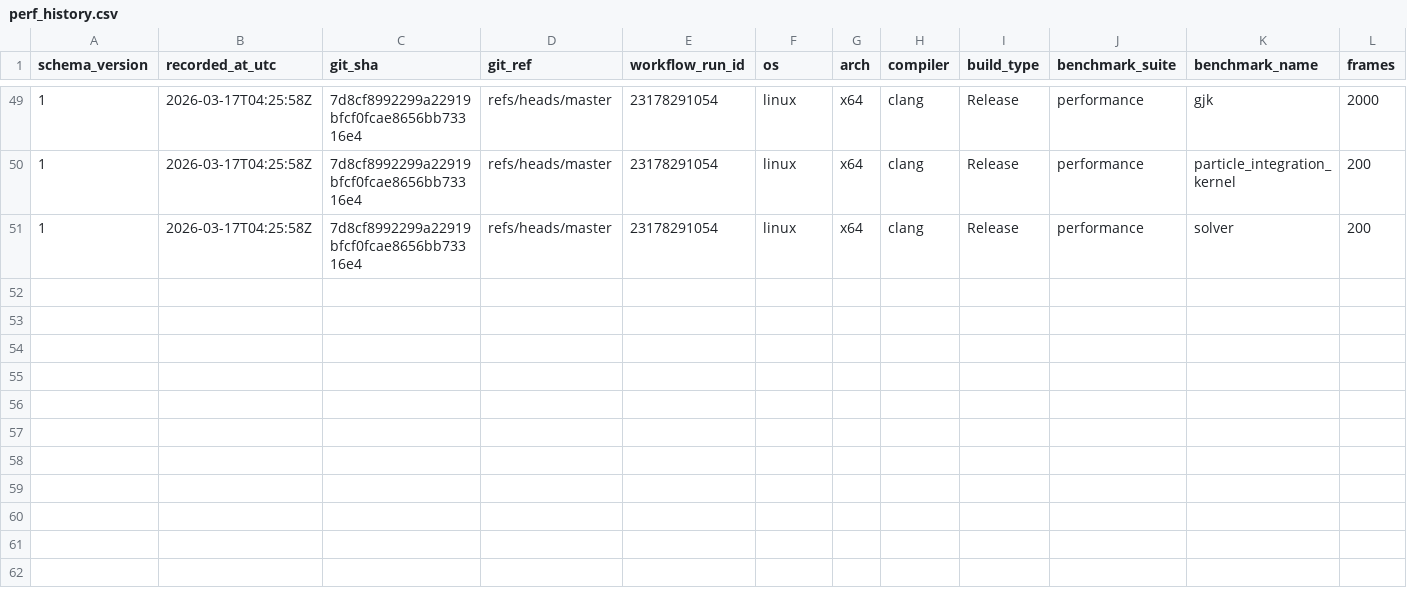
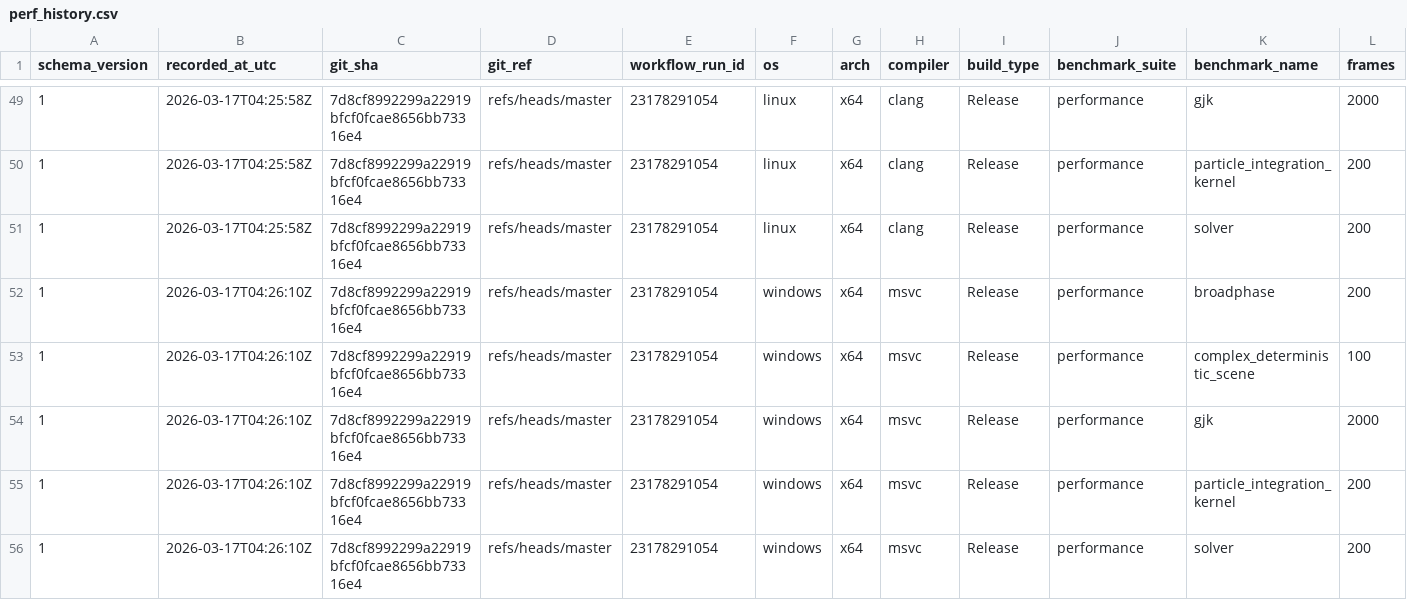
Before and after one commit to Jhoneagle/phynity, a CSV file: perf/history/perf_history.csv, drawn as a sheet; only a part is shown, gaps mark what is left out; rows hold the shown columns only; the diff names each change by its address in the sheet, - before the commit and + after, or states it on an @@ line.

```diff
--- a/perf/history/perf_history.csv
+++ b/perf/history/perf_history.csv
+row 52: 1 | 2026-03-17T04:26:10Z | 7d8cf8992299a22919bfcf0fcae8656bb73316e4 | refs/heads/master | 23178291054 | windows | x64 | msvc | Release | performance | broadphase | 200
+row 53: 1 | 2026-03-17T04:26:10Z | 7d8cf8992299a22919bfcf0fcae8656bb73316e4 | refs/heads/master | 23178291054 | windows | x64 | msvc | Release | performance | complex_deterministic_scene | 100
+row 54: 1 | 2026-03-17T04:26:10Z | 7d8cf8992299a22919bfcf0fcae8656bb73316e4 | refs/heads/master | 23178291054 | windows | x64 | msvc | Release | performance | gjk | 2000
+row 55: 1 | 2026-03-17T04:26:10Z | 7d8cf8992299a22919bfcf0fcae8656bb73316e4 | refs/heads/master | 23178291054 | windows | x64 | msvc | Release | performance | particle_integration_kernel | 200
+row 56: 1 | 2026-03-17T04:26:10Z | 7d8cf8992299a22919bfcf0fcae8656bb73316e4 | refs/heads/master | 23178291054 | windows | x64 | msvc | Release | performance | solver | 200
```
Also changed, not shown: 1 other file.
